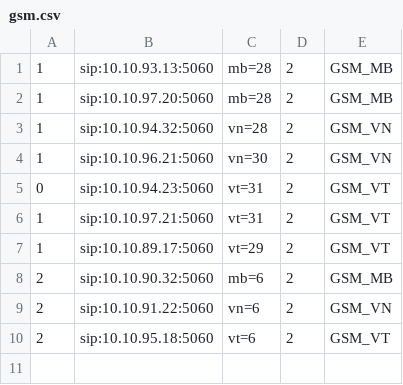
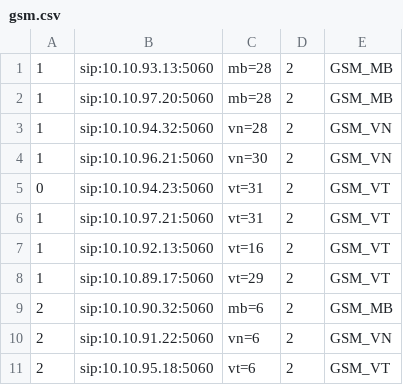
Before and after one commit to devops-itcs/CONFIG-CHANNEL-SIP-TC-92115, a CSV file: gsm.csv, drawn as a sheet; the diff names each change by its address in the sheet, - before the commit and + after, or states it on an @@ line.

Commit message:
Update gsm.csv

```diff
--- a/gsm.csv
+++ b/gsm.csv
+row 7: 1 | sip:10.10.92.13:5060 | vt=16 | 2 | GSM_VT
```
